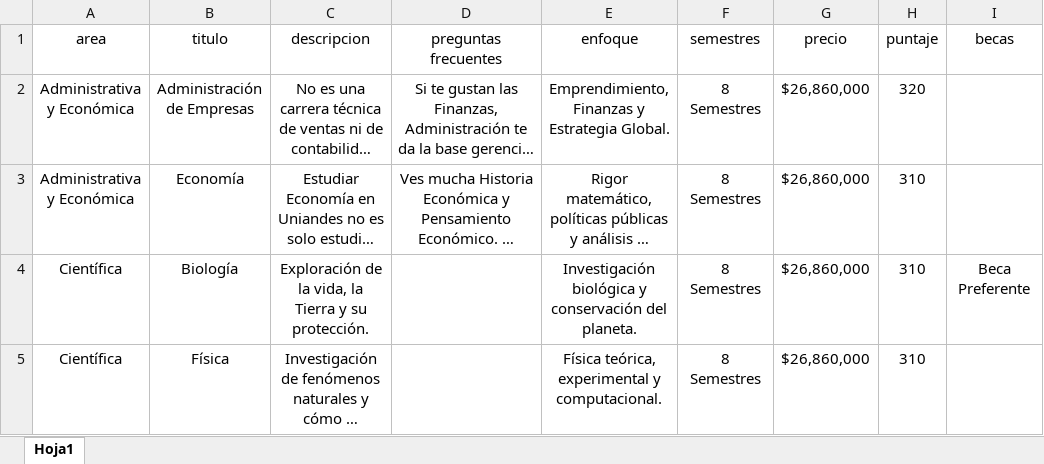
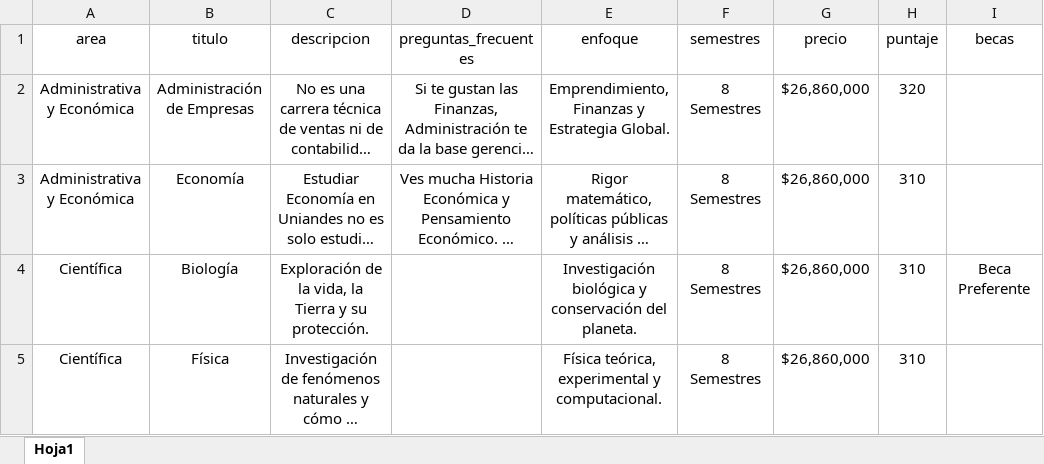
Before and after one commit to estefania-garcia/Pagina-Ferias, an Excel workbook: carreras.xlsx, sheet Hoja1, drawn as a sheet; only a part is shown; long unchanged cells end in …; values as stored, in another font and other column widths than the file's, no borders; the diff names each change by its address in the sheet, - before the commit and + after, or states it on an @@ line.

Commit message:
preguntas frecuentes

```diff
--- a/carreras.xlsx (sheet Hoja1)
+++ b/carreras.xlsx (sheet Hoja1)
-D1: preguntas frecuentes
+D1: preguntas_frecuentes
```
Also changed, not shown: 1 other file.
